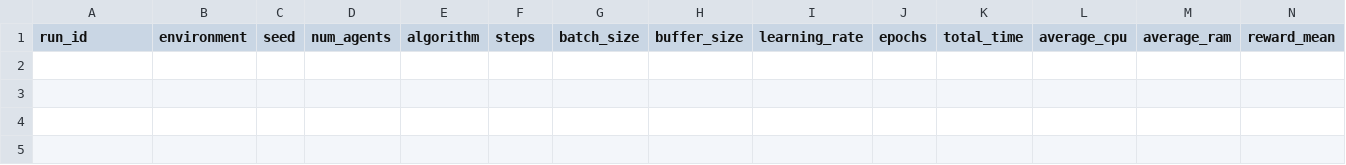
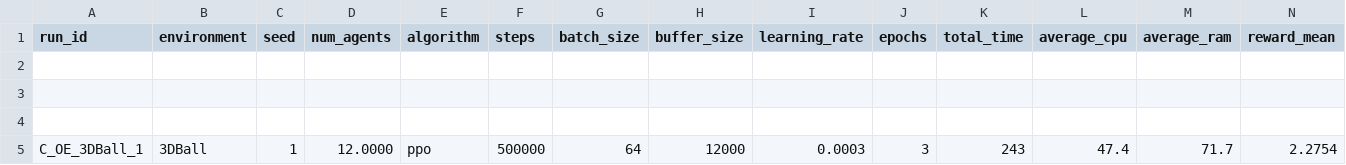
Before and after one commit to omarelfiki/unity-ml-drl-data, a CSV file: data/combined_results.csv, drawn as a sheet; only a part is shown; rows hold the shown columns only; the diff names each change by its address in the sheet, - before the commit and + after, or states it on an @@ line.

Commit message:
Auto-update: new training results

```diff
--- a/data/combined_results.csv
+++ b/data/combined_results.csv
+row 2: (empty)
+row 3: (empty)
+row 4: (empty)
+row 5: C_OE_3DBall_1 | 3DBall | 1 | 12.0000 | ppo | 500000 | 64 | 12000 | 0.0003 | 3 | 243 | 47.4 | 71.7 | 2.2754
```
Also changed, not shown: 1 other file.
